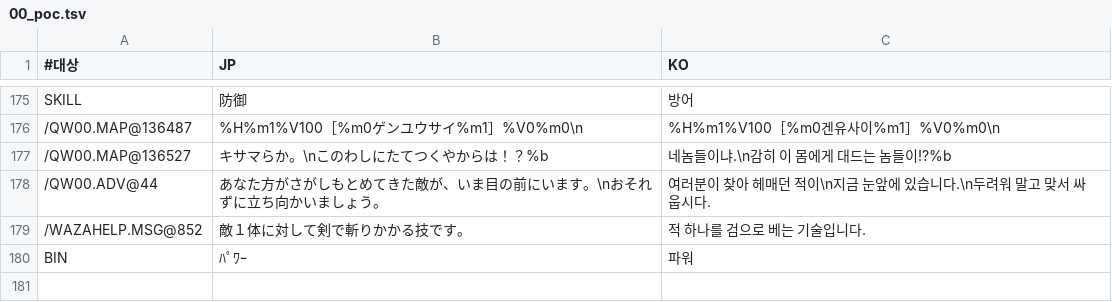
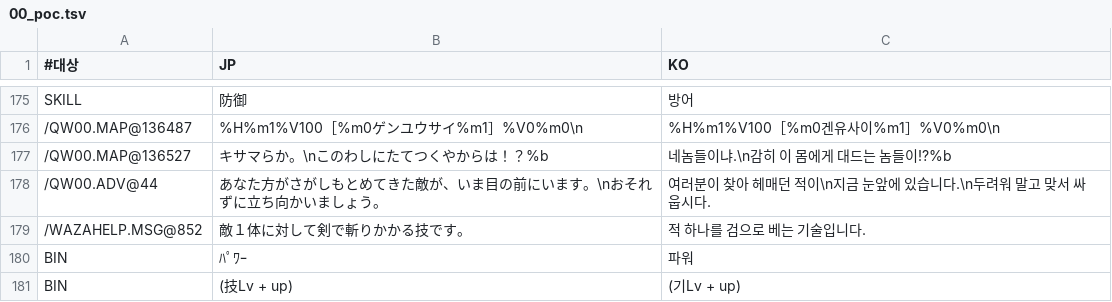
Before and after one commit to hospi0/riglord1-kr-patch, a TSV file: work/ko/00_poc.tsv, drawn as a sheet; only a part is shown, gaps mark what is left out; the diff names each change by its address in the sheet, - before the commit and + after, or states it on an @@ line.

```diff
--- a/work/ko/00_poc.tsv
+++ b/work/ko/00_poc.tsv
+row 181: BIN | (技Lv + up) | (기Lv + up)
```
Also changed, not shown: 1 other file.
